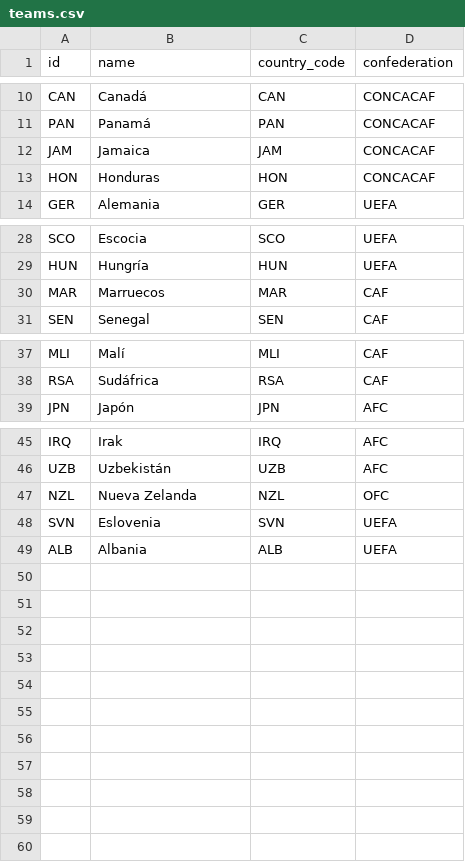
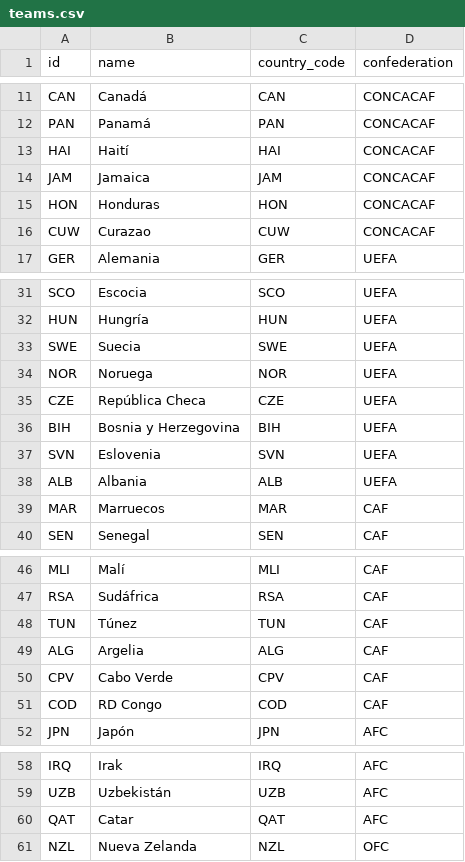
Before and after one commit to gumorenos/polla_mundialista, a CSV file: data/raw/teams.csv, drawn as a sheet; only a part is shown, gaps mark what is left out; the diff covers the shown part only.

```diff
--- a/data/raw/teams.csv
+++ b/data/raw/teams.csv
@@ -11,4 +12,6 @@ CAN,Canadá,CAN,CONCACAF
 PAN,Panamá,PAN,CONCACAF
+HAI,Haití,HAI,CONCACAF
 JAM,Jamaica,JAM,CONCACAF
 HON,Honduras,HON,CONCACAF
+CUW,Curazao,CUW,CONCACAF
 GER,Alemania,GER,UEFA
@@ -29,2 +32,8 @@ SCO,Escocia,SCO,UEFA
 HUN,Hungría,HUN,UEFA
+SWE,Suecia,SWE,UEFA
+NOR,Noruega,NOR,UEFA
+CZE,República Checa,CZE,UEFA
+BIH,Bosnia y Herzegovina,BIH,UEFA
+SVN,Eslovenia,SVN,UEFA
+ALB,Albania,ALB,UEFA
 MAR,Marruecos,MAR,CAF
@@ -38,2 +47,6 @@ MLI,Malí,MLI,CAF
 RSA,Sudáfrica,RSA,CAF
+TUN,Túnez,TUN,CAF
+ALG,Argelia,ALG,CAF
+CPV,Cabo Verde,CPV,CAF
+COD,RD Congo,COD,CAF
 JPN,Japón,JPN,AFC
@@ -46,4 +59,3 @@ IRQ,Irak,IRQ,AFC
 UZB,Uzbekistán,UZB,AFC
+QAT,Catar,QAT,AFC
 NZL,Nueva Zelanda,NZL,OFC
-SVN,Eslovenia,SVN,UEFA
-ALB,Albania,ALB,UEFA
```
Also changed, not shown: 1 added row elsewhere in this file, data/raw/groups_2026.csv, 16 other files.
